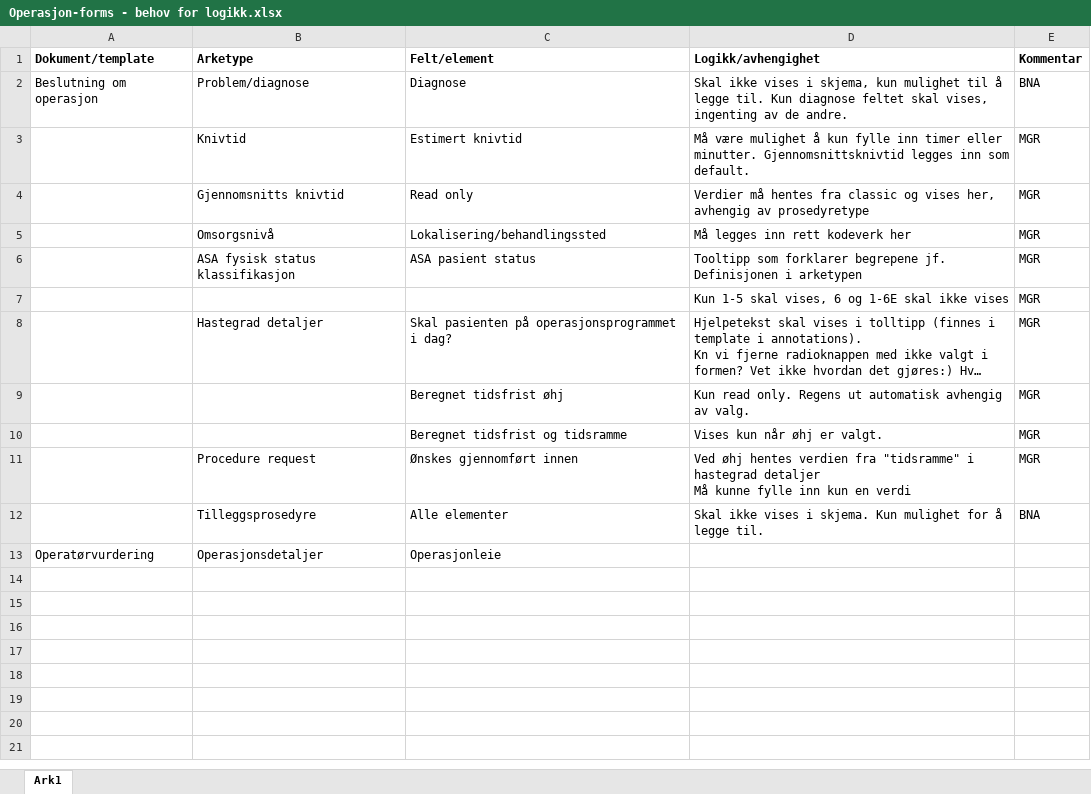
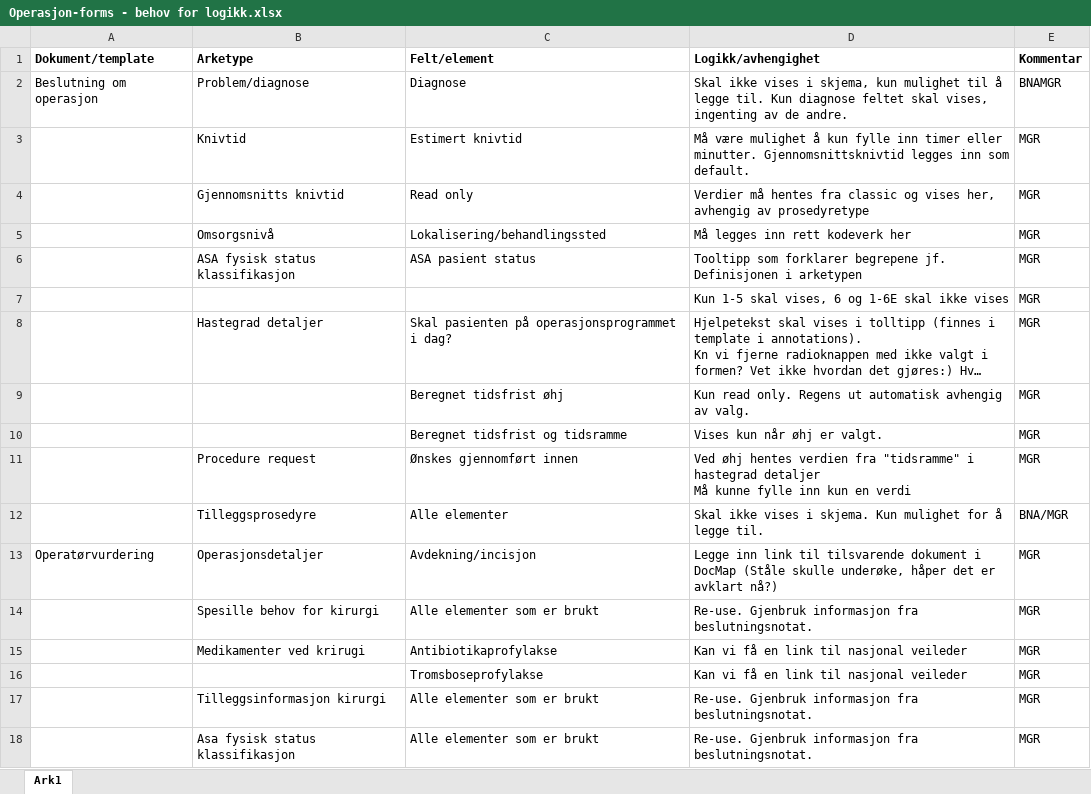
Before and after one commit to bjornna/dips-ckm, an Excel workbook: surgery/Operasjon-forms - behov for logikk.xlsx, sheet Ark1, drawn as a sheet; long unchanged cells end in …; values as stored, in another font and other column widths than the file's, no borders; the diff names each change by its address in the sheet, - before the commit and + after, or states it on an @@ line.

Commit message:
templates/Surgery/Operatørvurdering.v1.oet: oppdatert template med all viktig innhold , occurancy osv., mangler kodeverk fra DIPS surgery/Operasjon-forms - behov for logikk.xlsx: oppdtert med info om templates/Surgery/Operatørvurdering.v1.oet

```diff
--- a/surgery/Operasjon-forms - behov for logikk.xlsx (sheet Ark1)
+++ b/surgery/Operasjon-forms - behov for logikk.xlsx (sheet Ark1)
-E2 (Kommentar): BNA
+E2 (Kommentar): BNAMGR
-E12 (Kommentar): BNA
+E12 (Kommentar): BNA/MGR
-C13 (Felt/element): Operasjonleie
+C13 (Felt/element): Avdekning/incisjon
-D13 (Logikk/avhengighet): (empty)
+D13 (Logikk/avhengighet): Legge inn link til tilsvarende dokument i DocMap (Ståle skulle underøke, håper det er avklart nå?)
-E13 (Kommentar): (empty)
+E13 (Kommentar): MGR
+row 14:  | Spesille behov for kirurgi | Alle elementer som er brukt | Re-use. Gjenbruk informasjon fra beslutningsnotat. | MGR
+row 15:  | Medikamenter ved krirugi | Antibiotikaprofylakse | Kan vi få en link til nasjonal veileder | MGR
+row 16:  |  | Tromsboseprofylakse | Kan vi få en link til nasjonal veileder | MGR
+row 17:  | Tilleggsinformasjon kirurgi | Alle elementer som er brukt | Re-use. Gjenbruk informasjon fra beslutningsnotat. | MGR
+row 18:  | Asa fysisk status klassifikasjon | Alle elementer som er brukt | Re-use. Gjenbruk informasjon fra beslutningsnotat. | MGR
```
Also changed, not shown: 1 other file.
